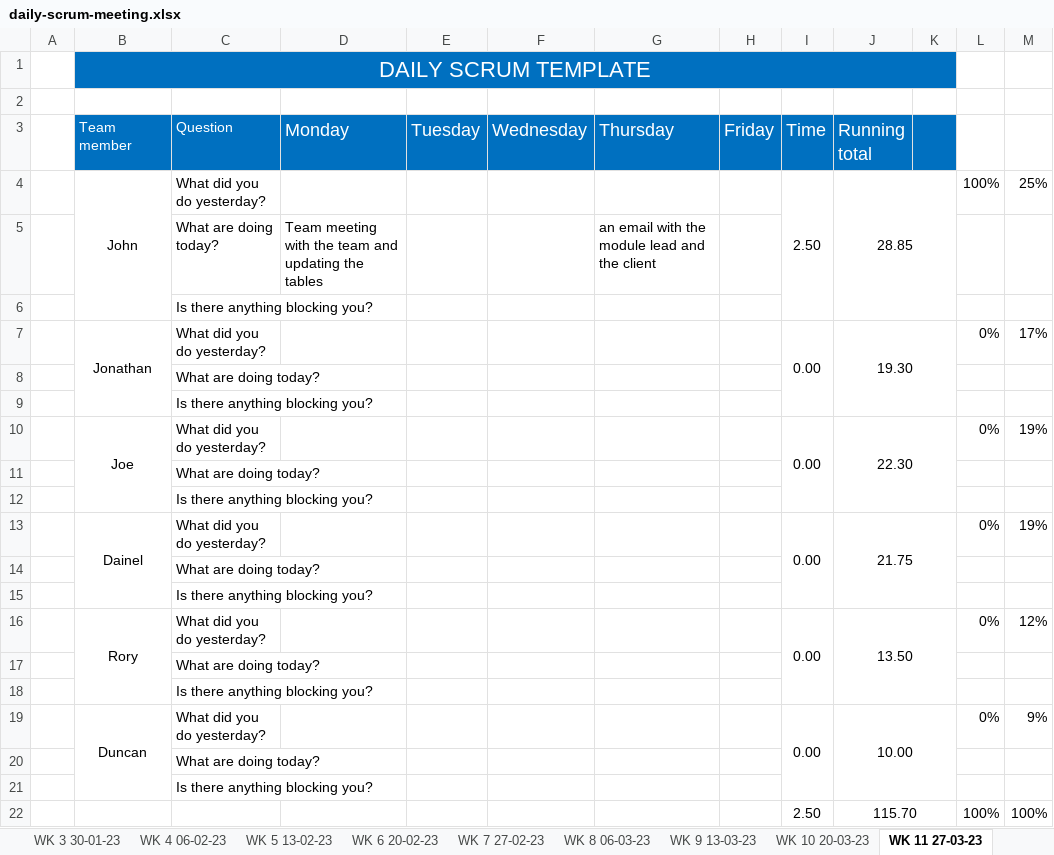
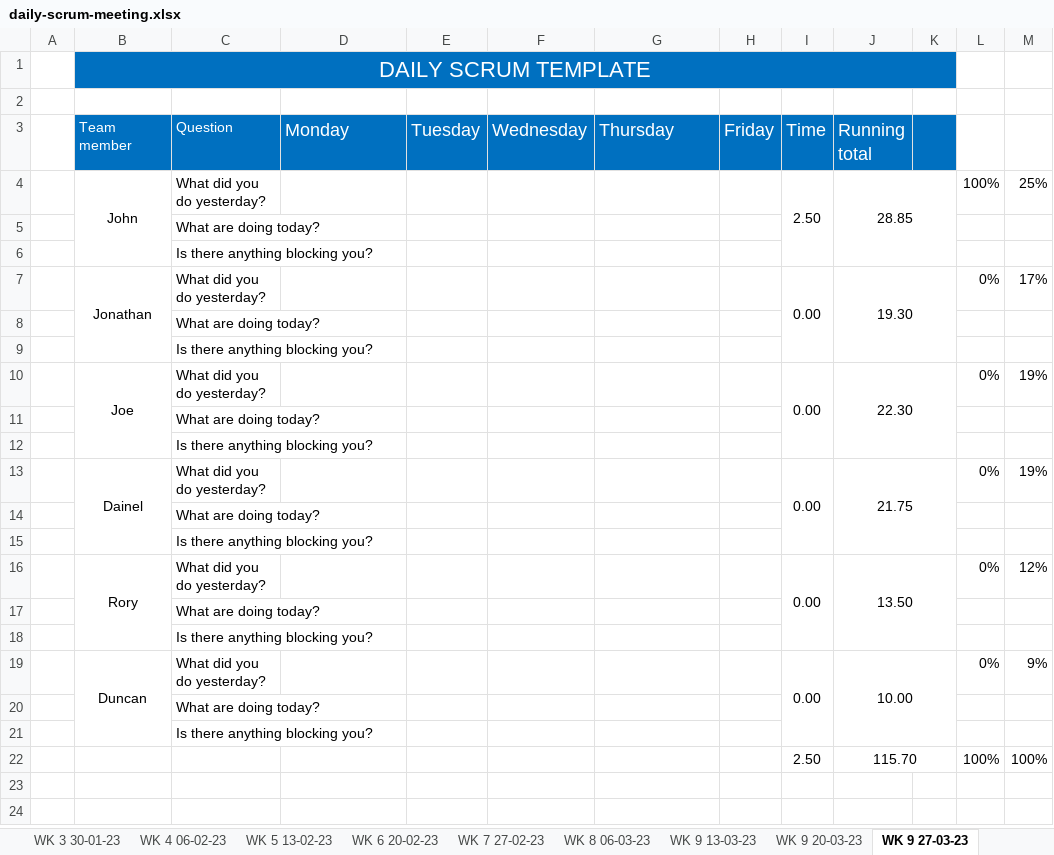
Before and after one commit to JBLACK2889/MENS-SHED-SOC09109, an Excel workbook: Documentation/daily-scrum-meeting.xlsx, sheet WK 9 27-03-23, drawn as a sheet; values as stored, in another font and other column widths than the file's, no borders; removed rows and columns are numbered as before the commit, all else as after; the diff names each change by its address in the sheet, - before the commit and + after, or states it on an @@ line.

```diff
--- a/Documentation/daily-scrum-meeting.xlsx (sheet WK 9 27-03-23)
+++ b/Documentation/daily-scrum-meeting.xlsx (sheet WK 9 27-03-23)
-sheet tab: WK 10 20-03-23
+sheet tab: WK 9 20-03-23
-sheet tab: WK 11 27-03-23
+sheet tab: WK 9 27-03-23
-row 5:  |  | What are doing today? | Team meeting with the team and updating the tables |  |  | an email with the module lead and the client
+row 5:  |  | What are doing today?
```
Also changed, not shown: sheet WK 9 03-04-23, other sheet tabs.
